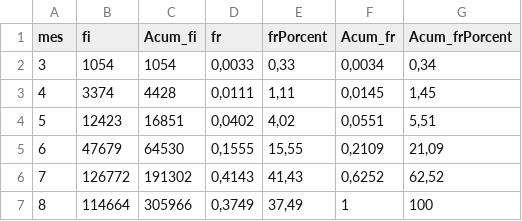
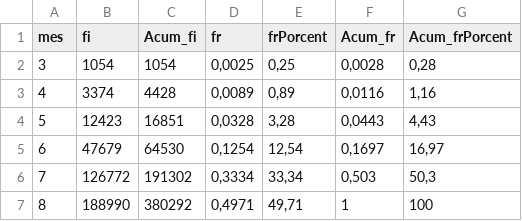
Before and after one commit to IgnaGarcia/CurvaCovid19ARG, a CSV file: datos_XMes_ARG.csv, drawn as a sheet.

```diff
--- a/datos_XMes_ARG.csv
+++ b/datos_XMes_ARG.csv
@@ -1,7 +1,7 @@
 "mes";"fi";"Acum_fi";"fr";"frPorcent";"Acum_fr";"Acum_frPorcent"
-3;1054;1054;0,0033;0,33;0,0034;0,34
-4;3374;4428;0,0111;1,11;0,0145;1,45
-5;12423;16851;0,0402;4,02;0,0551;5,51
-6;47679;64530;0,1555;15,55;0,2109;21,09
-7;126772;191302;0,4143;41,43;0,6252;62,52
-8;114664;305966;0,3749;37,49;1;100
+3;1054;1054;0,0025;0,25;0,0028;0,28
+4;3374;4428;0,0089;0,89;0,0116;1,16
+5;12423;16851;0,0328;3,28;0,0443;4,43
+6;47679;64530;0,1254;12,54;0,1697;16,97
+7;126772;191302;0,3334;33,34;0,503;50,3
+8;188990;380292;0,4971;49,71;1;100
```
Also changed, not shown: datos_XDia_ARG.csv, datos_XSemana_ARG.csv, 1 other file.
